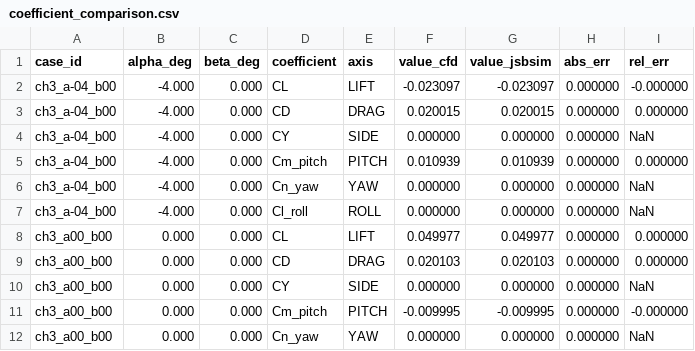
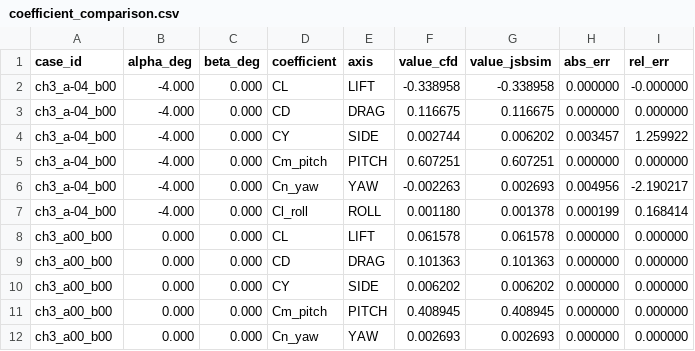
Before and after one commit to ydyvip/slipstream, a CSV file: aero/reports/coefficient_comparison.csv, drawn as a sheet; only a part is shown; the diff covers the shown part only.

```diff
--- a/aero/reports/coefficient_comparison.csv
+++ b/aero/reports/coefficient_comparison.csv
@@ -1,12 +1,12 @@
 case_id,alpha_deg,beta_deg,coefficient,axis,value_cfd,value_jsbsim,abs_err,rel_err
-ch3_a-04_b00,-4.000,0.000,CL,LIFT,-0.023097,-0.023097,0.000000,-0.000000
-ch3_a-04_b00,-4.000,0.000,CD,DRAG,0.020015,0.020015,0.000000,0.000000
-ch3_a-04_b00,-4.000,0.000,CY,SIDE,0.000000,0.000000,0.000000,NaN
-ch3_a-04_b00,-4.000,0.000,Cm_pitch,PITCH,0.010939,0.010939,0.000000,0.000000
-ch3_a-04_b00,-4.000,0.000,Cn_yaw,YAW,0.000000,0.000000,0.000000,NaN
-ch3_a-04_b00,-4.000,0.000,Cl_roll,ROLL,0.000000,0.000000,0.000000,NaN
-ch3_a00_b00,0.000,0.000,CL,LIFT,0.049977,0.049977,0.000000,0.000000
-ch3_a00_b00,0.000,0.000,CD,DRAG,0.020103,0.020103,0.000000,0.000000
-ch3_a00_b00,0.000,0.000,CY,SIDE,0.000000,0.000000,0.000000,NaN
-ch3_a00_b00,0.000,0.000,Cm_pitch,PITCH,-0.009995,-0.009995,0.000000,-0.000000
-ch3_a00_b00,0.000,0.000,Cn_yaw,YAW,0.000000,0.000000,0.000000,NaN
+ch3_a-04_b00,-4.000,0.000,CL,LIFT,-0.338958,-0.338958,0.000000,-0.000000
+ch3_a-04_b00,-4.000,0.000,CD,DRAG,0.116675,0.116675,0.000000,0.000000
+ch3_a-04_b00,-4.000,0.000,CY,SIDE,0.002744,0.006202,0.003457,1.259922
+ch3_a-04_b00,-4.000,0.000,Cm_pitch,PITCH,0.607251,0.607251,0.000000,0.000000
+ch3_a-04_b00,-4.000,0.000,Cn_yaw,YAW,-0.002263,0.002693,0.004956,-2.190217
+ch3_a-04_b00,-4.000,0.000,Cl_roll,ROLL,0.001180,0.001378,0.000199,0.168414
+ch3_a00_b00,0.000,0.000,CL,LIFT,0.061578,0.061578,0.000000,0.000000
+ch3_a00_b00,0.000,0.000,CD,DRAG,0.101363,0.101363,0.000000,0.000000
+ch3_a00_b00,0.000,0.000,CY,SIDE,0.006202,0.006202,0.000000,0.000000
+ch3_a00_b00,0.000,0.000,Cm_pitch,PITCH,0.408945,0.408945,0.000000,0.000000
+ch3_a00_b00,0.000,0.000,Cn_yaw,YAW,0.002693,0.002693,0.000000,0.000000
```
Also changed, not shown: 151 edited cells elsewhere in this file, aero/database/aero_normalized.csv, aero/database/aero_raw.csv, 36 other files.
